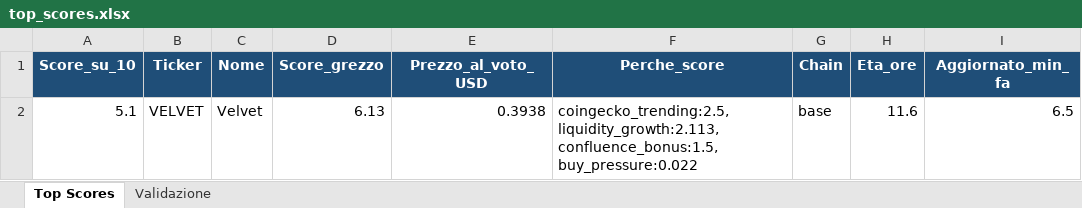
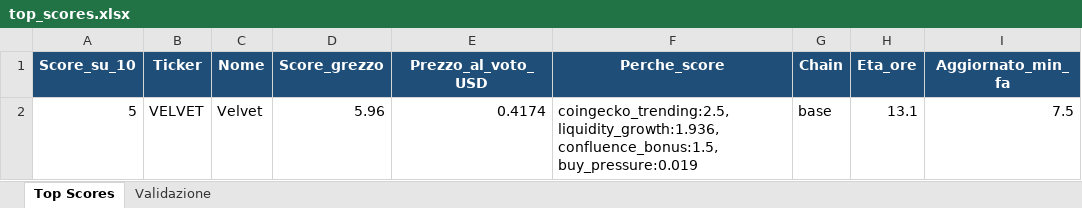
Before and after one commit to nicolostancato-web/crypto-radar, an Excel workbook: top_scores.xlsx, sheet Top Scores, drawn as a sheet; only a part is shown; values as stored, in another font and other column widths than the file's, no borders; the diff names each change by its address in the sheet, - before the commit and + after, or states it on an @@ line.

```diff
--- a/top_scores.xlsx (sheet Top Scores)
+++ b/top_scores.xlsx (sheet Top Scores)
-A2 (Score_su_10): 5.1
+A2 (Score_su_10): 5
-D2 (Score_grezzo): 6.13
+D2 (Score_grezzo): 5.96
-E2 (Prezzo_al_voto_USD): 0.3938
+E2 (Prezzo_al_voto_USD): 0.4174
-F2 (Perche_score): coingecko_trending:2.5, liquidity_growth:2.113, confluence_bonus:1.5, buy_pressure:0.022
+F2 (Perche_score): coingecko_trending:2.5, liquidity_growth:1.936, confluence_bonus:1.5, buy_pressure:0.019
-H2 (Eta_ore): 11.6
+H2 (Eta_ore): 13.1
-I2 (Aggiornato_min_fa): 6.5
+I2 (Aggiornato_min_fa): 7.5
```
Also changed, not shown: sheet Validazione, 2 other files.
